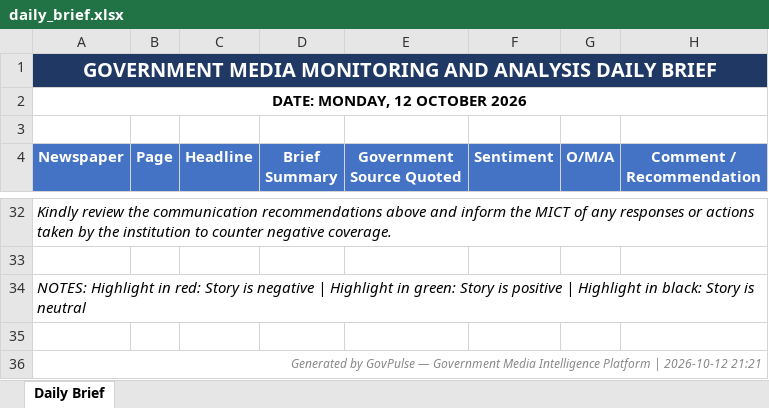
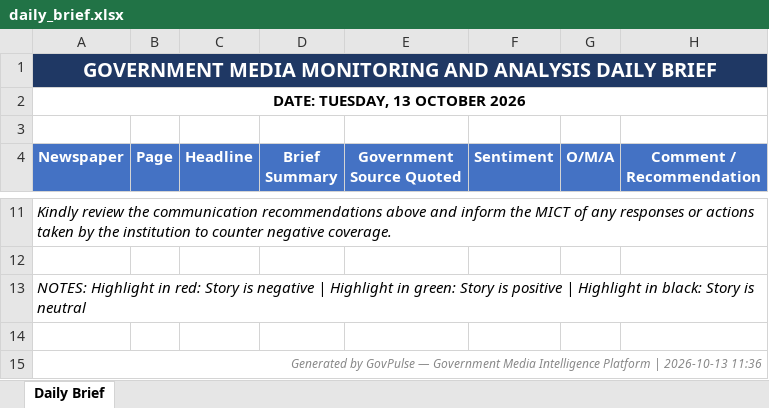
Before and after one commit to Prof-Gtn/GovPulse, an Excel workbook: data/processed/daily_brief.xlsx, sheet Daily Brief, drawn as a sheet; only a part is shown, gaps mark what is left out; values as stored, in another font and other column widths than the file's, no borders; addresses are those after the commit; the diff covers the shown part only; the diff names each change by its address in the sheet, - before the commit and + after, or states it on an @@ line.

Commit message:
Final polish: today-only filter, brief regenerate, ministry filtering, PDF/Excel date filter

```diff
--- a/data/processed/daily_brief.xlsx (sheet Daily Brief)
+++ b/data/processed/daily_brief.xlsx (sheet Daily Brief)
-A2 (Newspaper): DATE: MONDAY, 12 OCTOBER 2026
+A2 (Newspaper): DATE: TUESDAY, 13 OCTOBER 2026
-A15 (Newspaper): …Platform | 2026-10-12 21:21
+A15 (Newspaper): …Platform | 2026-10-13 11:36
```
Also changed, not shown: 21 removed rows and 14 edited cells elsewhere in this sheet, 15 other files.
